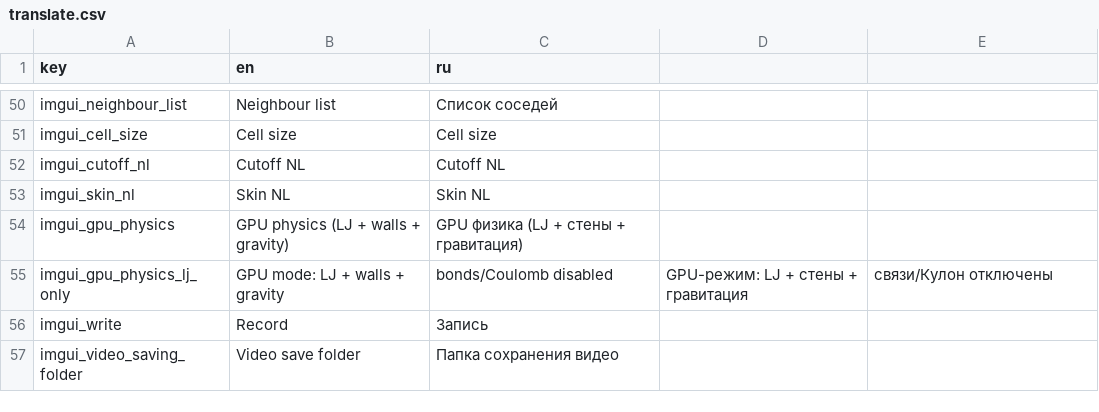
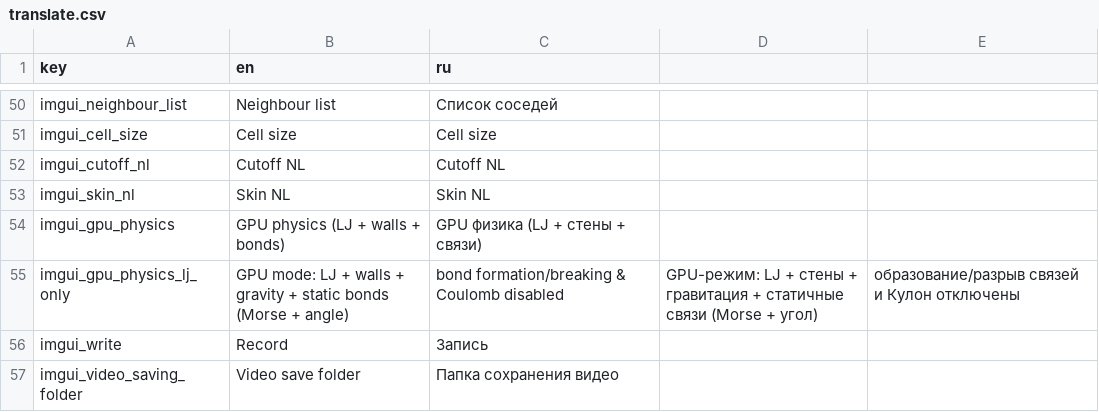
Before and after one commit to ElectroZybr/Chemical-simulator, a CSV file: assets/translate.csv, drawn as a sheet; only a part is shown, gaps mark what is left out.

Commit message:
feat: GPU-режим считает угловые силы связей (parity-gated)
Угловые силы связей перенесены на GPU; паритет с CPU закрыт гейтом.

```diff
--- a/assets/translate.csv
+++ b/assets/translate.csv
@@ -53,4 +53,4 @@ imgui_cutoff_nl;Cutoff NL;Cutoff NL
 imgui_skin_nl;Skin NL;Skin NL
-imgui_gpu_physics;GPU physics (LJ + walls + gravity);GPU физика (LJ + стены + гравитация)
-imgui_gpu_physics_lj_only;GPU mode: LJ + walls + gravity; bonds/Coulomb disabled;GPU-режим: LJ + стены + гравитация; связи/Кулон отключены
+imgui_gpu_physics;GPU physics (LJ + walls + bonds);GPU физика (LJ + стены + связи)
+imgui_gpu_physics_lj_only;GPU mode: LJ + walls + gravity + static bonds (Morse + angle); bond formation/breaking & Coulomb disabled;GPU-режим: LJ + стены + гравитация + статичные связи (Morse + угол); образование/разрыв связей и Кулон отключены
 imgui_write;Record;Запись
```
Also changed, not shown: 7 other files.
